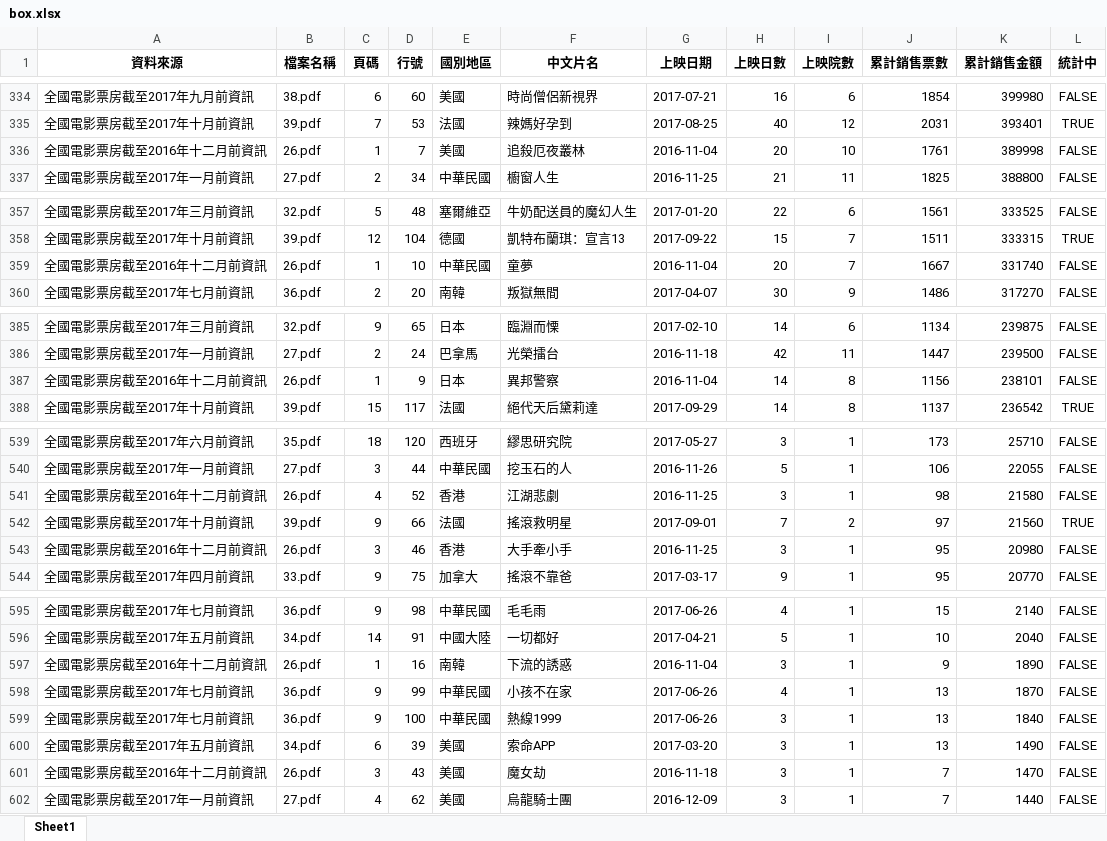
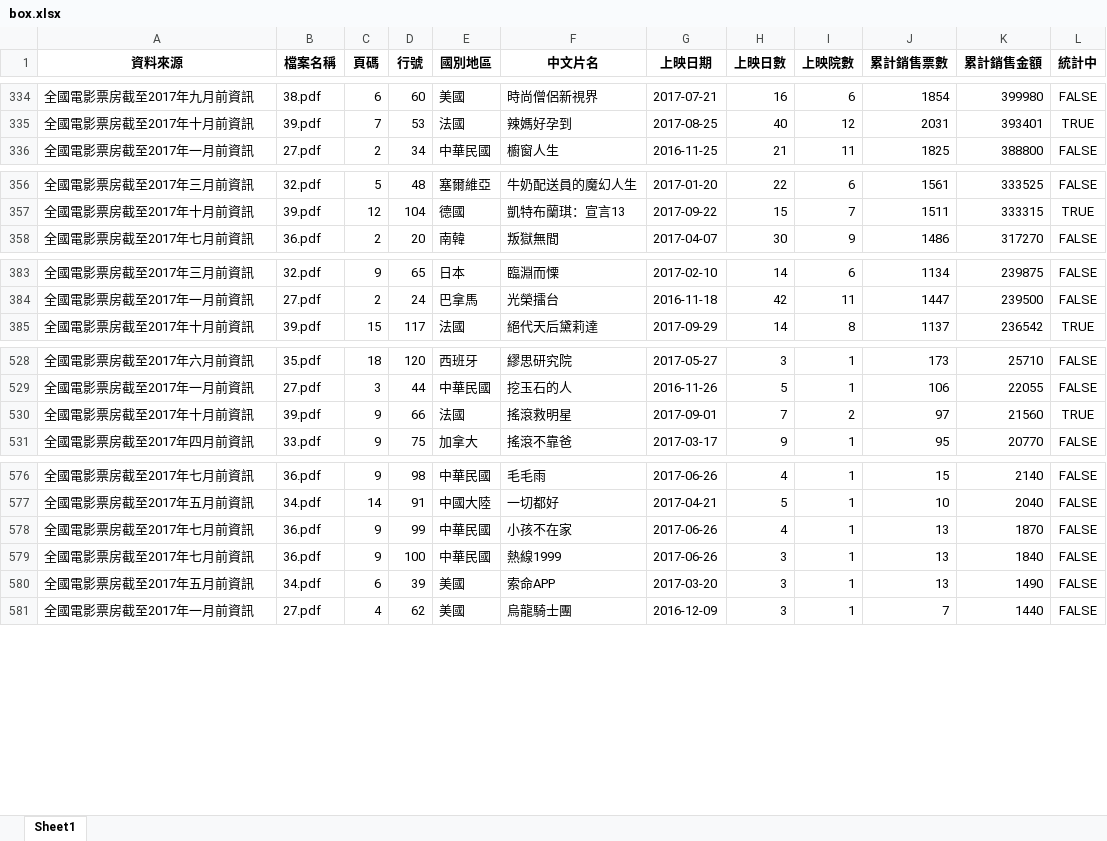
Before and after one commit to kimballXD/box_office, an Excel workbook: box.xlsx, sheet Sheet1, drawn as a sheet; only a part is shown, gaps mark what is left out; values as stored, in another font and other column widths than the file's, no borders; removed rows and columns are numbered as before the commit, all else as after; the diff covers the shown part only; the diff names each change by its address in the sheet, - before the commit and + after, or states it on an @@ line.

```diff
--- a/box.xlsx (sheet Sheet1)
+++ b/box.xlsx (sheet Sheet1)
-row 336: 全國電影票房截至2016年十二月前資訊 | 26.pdf | 1 | 7 | 美國 | 追殺厄夜叢林 | 2016-11-04 | 20 | 10 | 1761 | 389998 | FALSE
-row 359: 全國電影票房截至2016年十二月前資訊 | 26.pdf | 1 | 10 | 中華民國 | 童夢 | 2016-11-04 | 20 | 7 | 1667 | 331740 | FALSE
-row 387: 全國電影票房截至2016年十二月前資訊 | 26.pdf | 1 | 9 | 日本 | 異邦警察 | 2016-11-04 | 14 | 8 | 1156 | 238101 | FALSE
-row 541: 全國電影票房截至2016年十二月前資訊 | 26.pdf | 4 | 52 | 香港 | 江湖悲劇 | 2016-11-25 | 3 | 1 | 98 | 21580 | FALSE
-row 543: 全國電影票房截至2016年十二月前資訊 | 26.pdf | 3 | 46 | 香港 | 大手牽小手 | 2016-11-25 | 3 | 1 | 95 | 20980 | FALSE
-row 597: 全國電影票房截至2016年十二月前資訊 | 26.pdf | 1 | 16 | 南韓 | 下流的誘惑 | 2016-11-04 | 3 | 1 | 9 | 1890 | FALSE
-row 601: 全國電影票房截至2016年十二月前資訊 | 26.pdf | 3 | 43 | 美國 | 魔女劫 | 2016-11-18 | 3 | 1 | 7 | 1470 | FALSE
```
Also changed, not shown: 14 removed rows and 2 moved rows elsewhere in this sheet, 2 other files.
